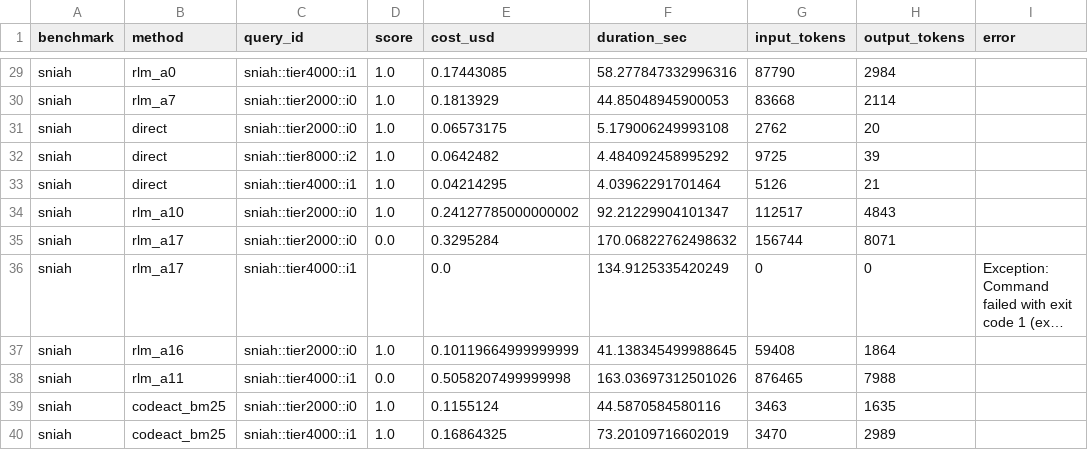
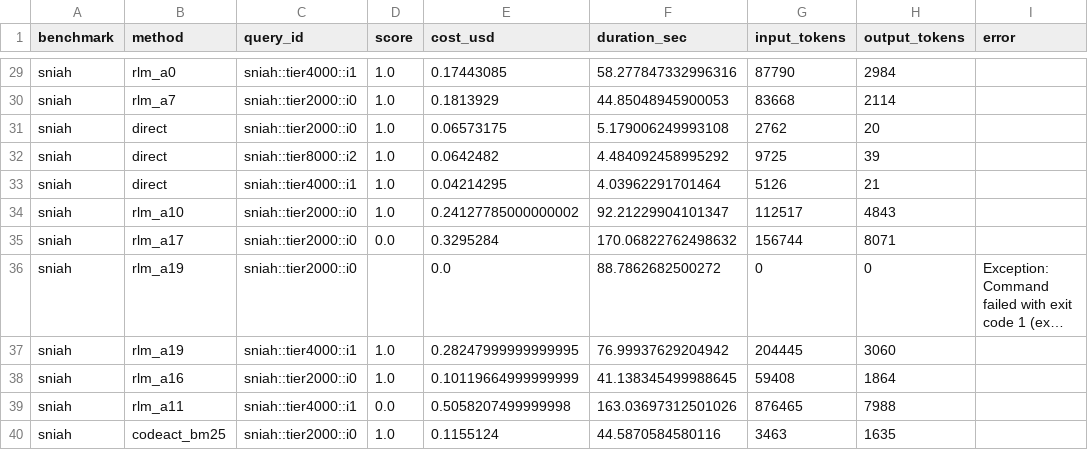
Before and after one commit to alexzhang13/rlm, a CSV file: results/summary.csv, drawn as a sheet; only a part is shown, gaps mark what is left out; the shorter side is filled out with more unchanged rows; long unchanged cells end in …; the diff names each change by its address in the sheet, - before the commit and + after, or states it on an @@ line.

```diff
--- a/results/summary.csv
+++ b/results/summary.csv
-B36 (method): rlm_a17
+B36 (method): rlm_a19
-C36 (query_id): sniah::tier4000::i1
+C36 (query_id): sniah::tier2000::i0
-F36 (duration_sec): 134.9125335420249
+F36 (duration_sec): 88.7862682500272
+row 37: sniah | rlm_a19 | sniah::tier4000::i1 | 1.0 | 0.28247999999999995 | 76.99937629204942 | 204445 | 3060
```
Also changed, not shown: 7 other files.
